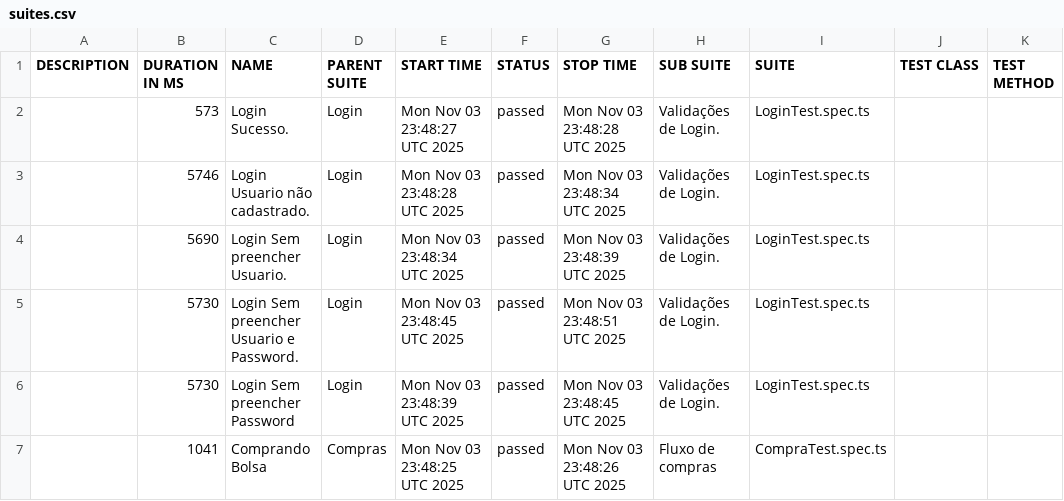
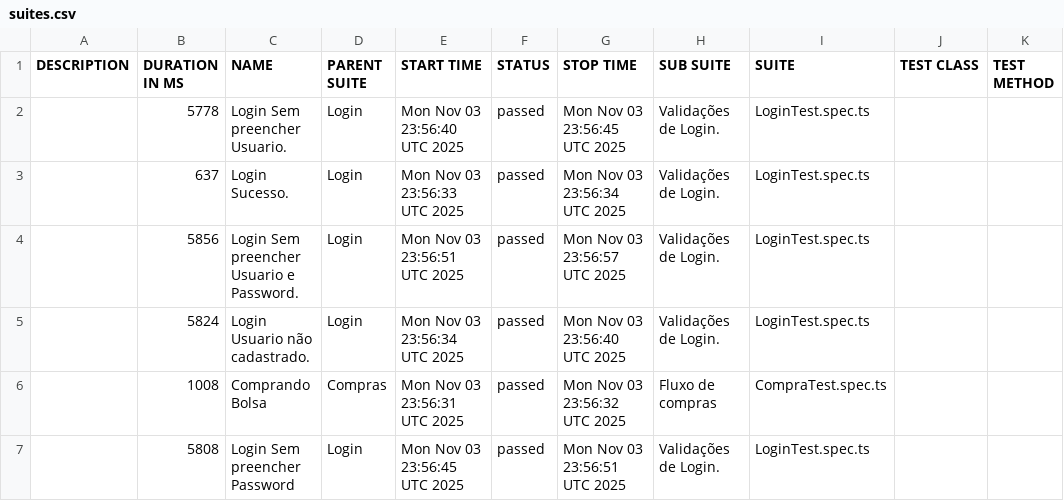
Before and after one commit to dhaluch/outsera_web, a CSV file: data/suites.csv, drawn as a sheet.

```diff
--- a/data/suites.csv
+++ b/data/suites.csv
@@ -1,7 +1,7 @@
 "DESCRIPTION","DURATION IN MS","NAME","PARENT SUITE","START TIME","STATUS","STOP TIME","SUB SUITE","SUITE","TEST CLASS","TEST METHOD"
-"","573","Login Sucesso.","Login","Mon Nov 03 23:48:27 UTC 2025","passed","Mon Nov 03 23:48:28 UTC 2025","Validações de Login.","LoginTest.spec.ts","",""
-"","5746","Login Usuario não cadastrado.","Login","Mon Nov 03 23:48:28 UTC 2025","passed","Mon Nov 03 23:48:34 UTC 2025","Validações de Login.","LoginTest.spec.ts","",""
-"","5690","Login Sem preencher Usuario.","Login","Mon Nov 03 23:48:34 UTC 2025","passed","Mon Nov 03 23:48:39 UTC 2025","Validações de Login.","LoginTest.spec.ts","",""
-"","5730","Login Sem preencher Usuario e Password.","Login","Mon Nov 03 23:48:45 UTC 2025","passed","Mon Nov 03 23:48:51 UTC 2025","Validações de Login.","LoginTest.spec.ts","",""
-"","5730","Login Sem preencher Password","Login","Mon Nov 03 23:48:39 UTC 2025","passed","Mon Nov 03 23:48:45 UTC 2025","Validações de Login.","LoginTest.spec.ts","",""
-"","1041","Comprando Bolsa","Compras","Mon Nov 03 23:48:25 UTC 2025","passed","Mon Nov 03 23:48:26 UTC 2025","Fluxo de compras","CompraTest.spec.ts","",""
+"","5778","Login Sem preencher Usuario.","Login","Mon Nov 03 23:56:40 UTC 2025","passed","Mon Nov 03 23:56:45 UTC 2025","Validações de Login.","LoginTest.spec.ts","",""
+"","637","Login Sucesso.","Login","Mon Nov 03 23:56:33 UTC 2025","passed","Mon Nov 03 23:56:34 UTC 2025","Validações de Login.","LoginTest.spec.ts","",""
+"","5856","Login Sem preencher Usuario e Password.","Login","Mon Nov 03 23:56:51 UTC 2025","passed","Mon Nov 03 23:56:57 UTC 2025","Validações de Login.","LoginTest.spec.ts","",""
+"","5824","Login Usuario não cadastrado.","Login","Mon Nov 03 23:56:34 UTC 2025","passed","Mon Nov 03 23:56:40 UTC 2025","Validações de Login.","LoginTest.spec.ts","",""
+"","1008","Comprando Bolsa","Compras","Mon Nov 03 23:56:31 UTC 2025","passed","Mon Nov 03 23:56:32 UTC 2025","Fluxo de compras","CompraTest.spec.ts","",""
+"","5808","Login Sem preencher Password","Login","Mon Nov 03 23:56:45 UTC 2025","passed","Mon Nov 03 23:56:51 UTC 2025","Validações de Login.","LoginTest.spec.ts","",""
```
Also changed, not shown: 48 other files.
